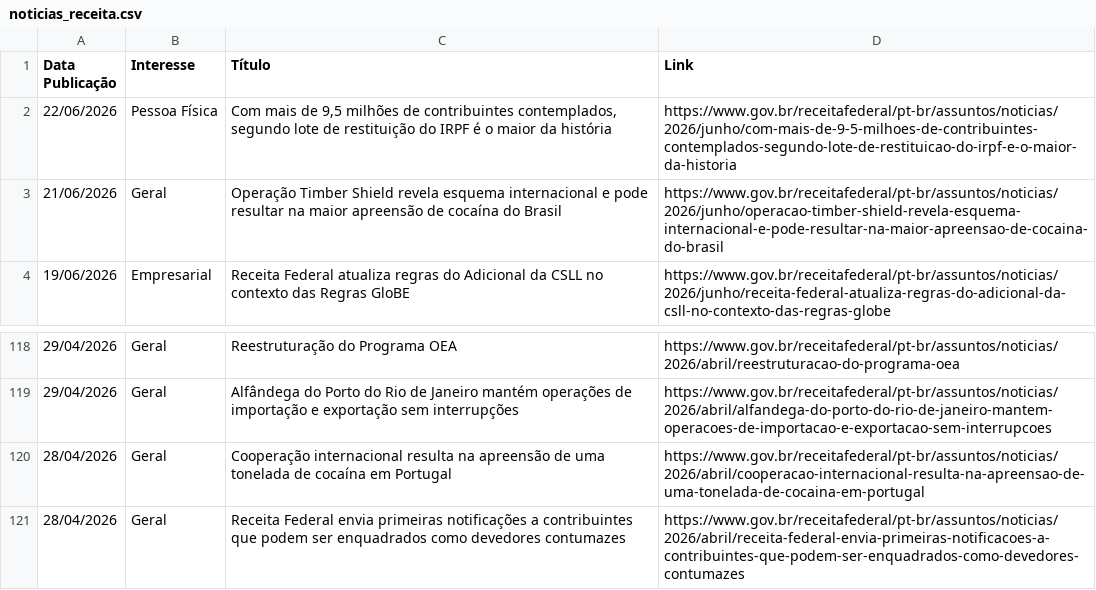
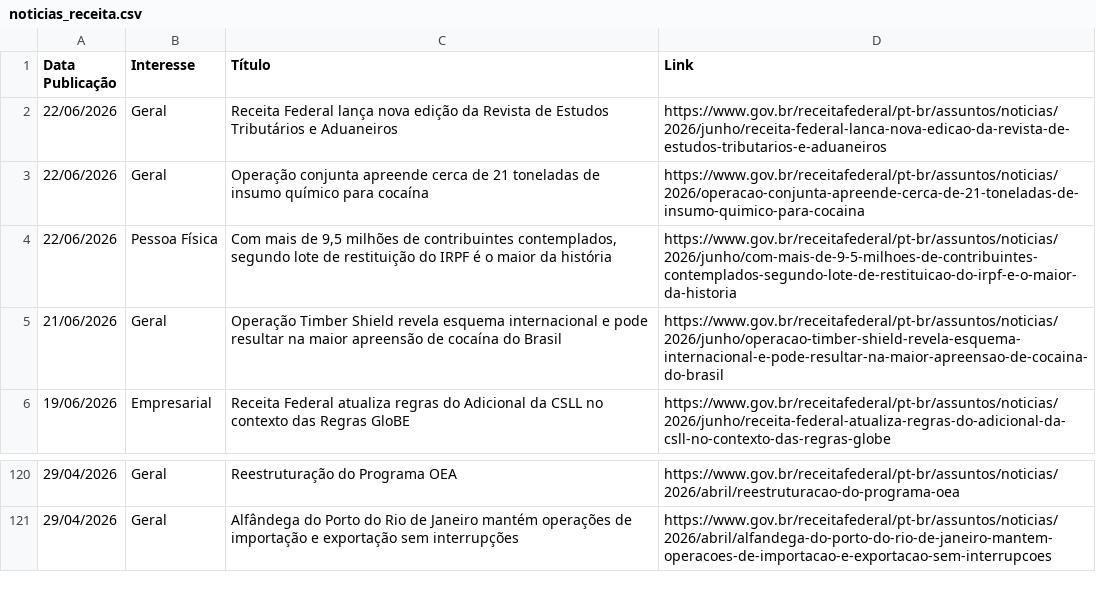
Before and after one commit to suporteagyle/automacao-receita, a CSV file: noticias_receita.csv, drawn as a sheet; only a part is shown, gaps mark what is left out; removed rows and columns are numbered as before the commit, all else as after; the diff names each change by its address in the sheet, - before the commit and + after, or states it on an @@ line.

```diff
--- a/noticias_receita.csv
+++ b/noticias_receita.csv
+row 2: 22/06/2026 | Geral | Receita Federal lança nova edição da Revista de Estudos Tributários e Aduaneiros | https://www.gov.br/receitafederal/pt-br/assuntos/noticias/2026/junho/receita-federal-lanca-nova-edicao-da-revista-de-estudos-tributarios-e-aduaneiros
+row 3: 22/06/2026 | Geral | Operação conjunta apreende cerca de 21 toneladas de insumo químico para cocaína | https://www.gov.br/receitafederal/pt-br/assuntos/noticias/2026/operacao-conjunta-apreende-cerca-de-21-toneladas-de-insumo-quimico-para-cocaina
-row 120: 28/04/2026 | Geral | Cooperação internacional resulta na apreensão de uma tonelada de cocaína em Portugal | https://www.gov.br/receitafederal/pt-br/assuntos/noticias/2026/abril/cooperacao-internacional-resulta-na-apreensao-de-uma-tonelada-de-cocaina-em-portugal
-row 121: 28/04/2026 | Geral | Receita Federal envia primeiras notificações a contribuintes que podem ser enquadrados como devedores contumazes | https://www.gov.br/receitafederal/pt-br/assuntos/noticias/2026/abril/receita-federal-envia-primeiras-notificacoes-a-contribuintes-que-podem-ser-enquadrados-como-devedores-contumazes
```
